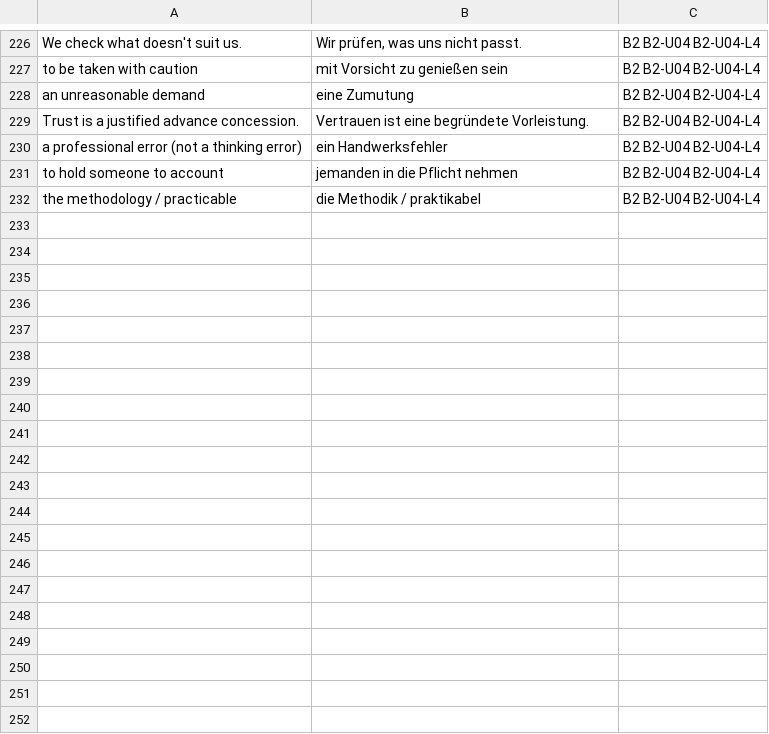
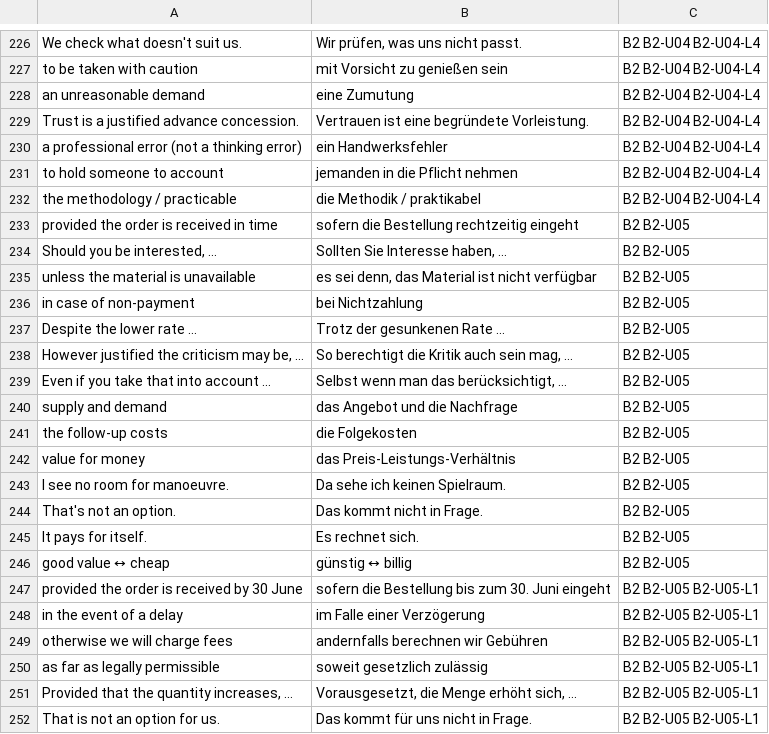
Before and after one commit to erhanozturk2018-maker/Deutsch, a TSV file: GERMAN_LEARNING_PLAN/Resources/Anki/B2.tsv, drawn as a sheet; only a part is shown, gaps mark what is left out; the diff covers the shown part only.

Commit message:
M9 WP3 (part 1): B2-U05 Wirtschaft & Konsum, validation V-022
- B2-U05 with L1 (conditional clauses incl. wenn-less and nominal forms),
  L2 (concessive clauses and genuine concession), L3 (five negotiation
  phases, price/cost/value, five strengths of refusal), L4 (negotiation +
  written agreement, Story Bank Task 6 at B2, article on the poverty premium)
- Resources: conditional/concessive overview, negotiation Redemittel
- Milestone order fixed per user decision: M9 -> M7 -> M8 -> M10 -> M11

```diff
--- a/GERMAN_LEARNING_PLAN/Resources/Anki/B2.tsv
+++ b/GERMAN_LEARNING_PLAN/Resources/Anki/B2.tsv
@@ -232 +232,21 @@ to hold someone to account	jemanden in die Pflicht nehmen	B2 B2-U04 B2-U04-L4
 the methodology / practicable	die Methodik / praktikabel	B2 B2-U04 B2-U04-L4
+provided the order is received in time	sofern die Bestellung rechtzeitig eingeht	B2 B2-U05
+Should you be interested, …	Sollten Sie Interesse haben, …	B2 B2-U05
+unless the material is unavailable	es sei denn, das Material ist nicht verfügbar	B2 B2-U05
+in case of non-payment	bei Nichtzahlung	B2 B2-U05
+Despite the lower rate …	Trotz der gesunkenen Rate …	B2 B2-U05
+However justified the criticism may be, …	So berechtigt die Kritik auch sein mag, …	B2 B2-U05
+Even if you take that into account …	Selbst wenn man das berücksichtigt, …	B2 B2-U05
+supply and demand	das Angebot und die Nachfrage	B2 B2-U05
+the follow-up costs	die Folgekosten	B2 B2-U05
+value for money	das Preis-Leistungs-Verhältnis	B2 B2-U05
+I see no room for manoeuvre.	Da sehe ich keinen Spielraum.	B2 B2-U05
+That's not an option.	Das kommt nicht in Frage.	B2 B2-U05
+It pays for itself.	Es rechnet sich.	B2 B2-U05
+good value ↔ cheap	günstig ↔ billig	B2 B2-U05
+provided the order is received by 30 June	sofern die Bestellung bis zum 30. Juni eingeht	B2 B2-U05 B2-U05-L1
+in the event of a delay	im Falle einer Verzögerung	B2 B2-U05 B2-U05-L1
+otherwise we will charge fees	andernfalls berechnen wir Gebühren	B2 B2-U05 B2-U05-L1
+as far as legally permissible	soweit gesetzlich zulässig	B2 B2-U05 B2-U05-L1
+Provided that the quantity increases, …	Vorausgesetzt, die Menge erhöht sich, …	B2 B2-U05 B2-U05-L1
+That is not an option for us.	Das kommt für uns nicht in Frage.	B2 B2-U05 B2-U05-L1
```
Also changed, not shown: 33 added rows elsewhere in this file, 12 other files.
